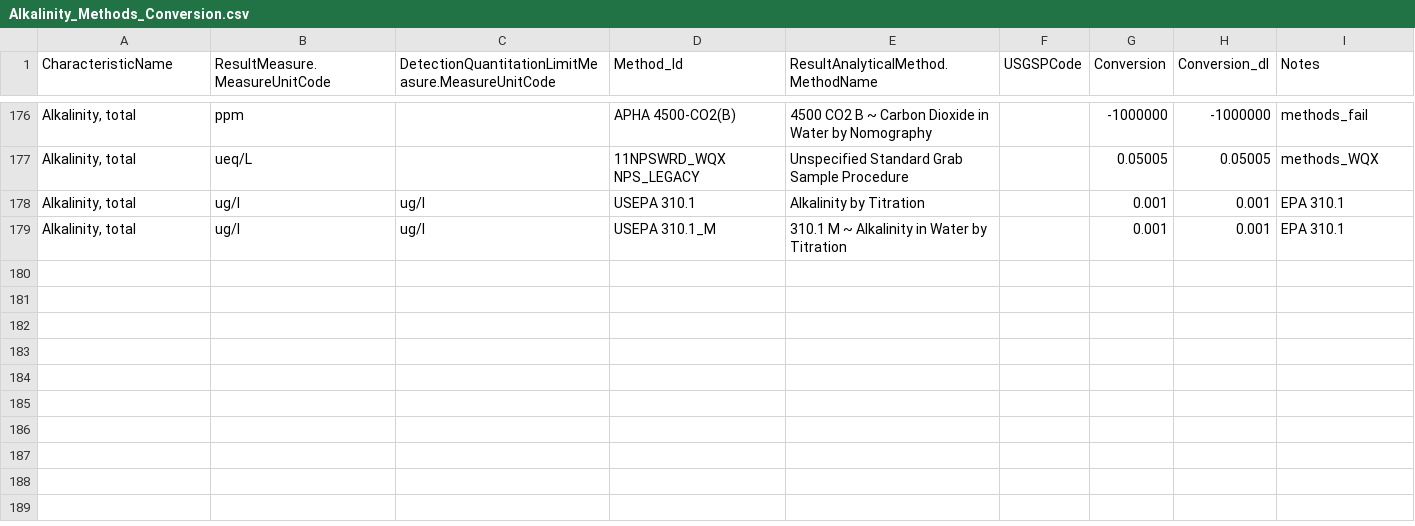
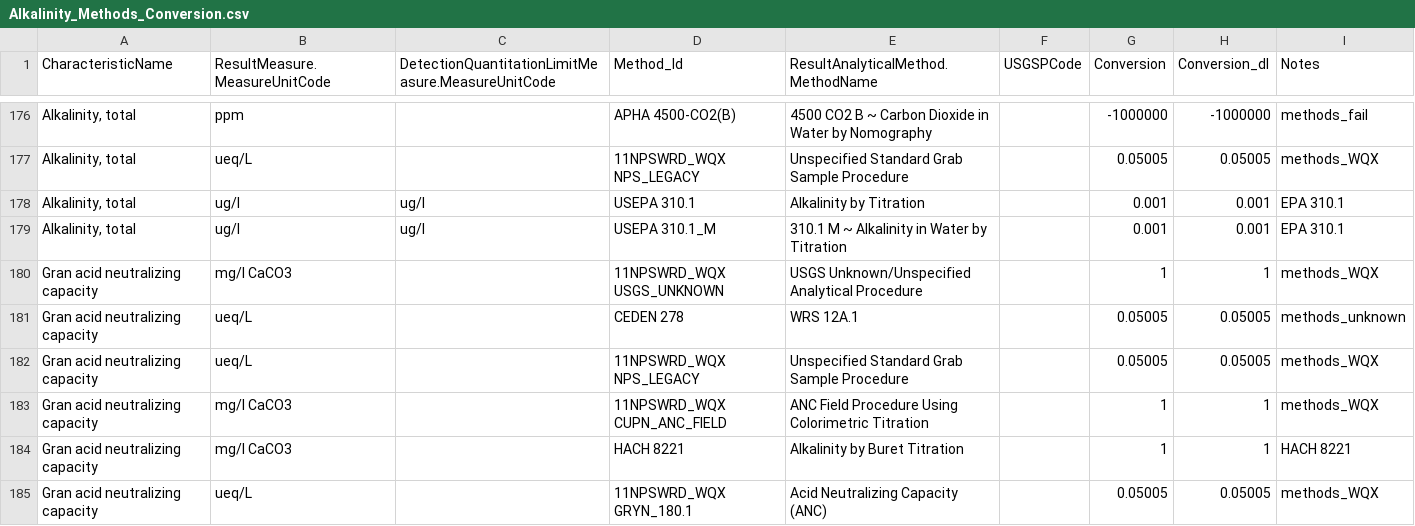
Before and after one commit to cont-limno/lagos_database, a CSV file: conversion_files/Alkalinity_Methods_Conversion.csv, drawn as a sheet; only a part is shown, gaps mark what is left out; the diff names each change by its address in the sheet, - before the commit and + after, or states it on an @@ line.

Commit message:
Update Alkalinity_Methods_Conversion.csv
Added ANC methods to alkalinity as now combining them; these all have CharacteristicName = Gran acid neutralizing capacity.

```diff
--- a/conversion_files/Alkalinity_Methods_Conversion.csv
+++ b/conversion_files/Alkalinity_Methods_Conversion.csv
+row 180: Gran acid neutralizing capacity | mg/l CaCO3 |  | 11NPSWRD_WQX USGS_UNKNOWN | USGS Unknown/Unspecified Analytical Procedure |  | 1 | 1 | methods_WQX
+row 181: Gran acid neutralizing capacity | ueq/L |  | CEDEN 278 | WRS 12A.1 |  | 0.05005 | 0.05005 | methods_unknown
+row 182: Gran acid neutralizing capacity | ueq/L |  | 11NPSWRD_WQX NPS_LEGACY | Unspecified Standard Grab Sample Procedure |  | 0.05005 | 0.05005 | methods_WQX
+row 183: Gran acid neutralizing capacity | mg/l CaCO3 |  | 11NPSWRD_WQX CUPN_ANC_FIELD | ANC Field Procedure Using Colorimetric Titration |  | 1 | 1 | methods_WQX
+row 184: Gran acid neutralizing capacity | mg/l CaCO3 |  | HACH 8221 | Alkalinity by Buret Titration |  | 1 | 1 | HACH 8221
+row 185: Gran acid neutralizing capacity | ueq/L |  | 11NPSWRD_WQX GRYN_180.1 | Acid Neutralizing Capacity (ANC) |  | 0.05005 | 0.05005 | methods_WQX
```
